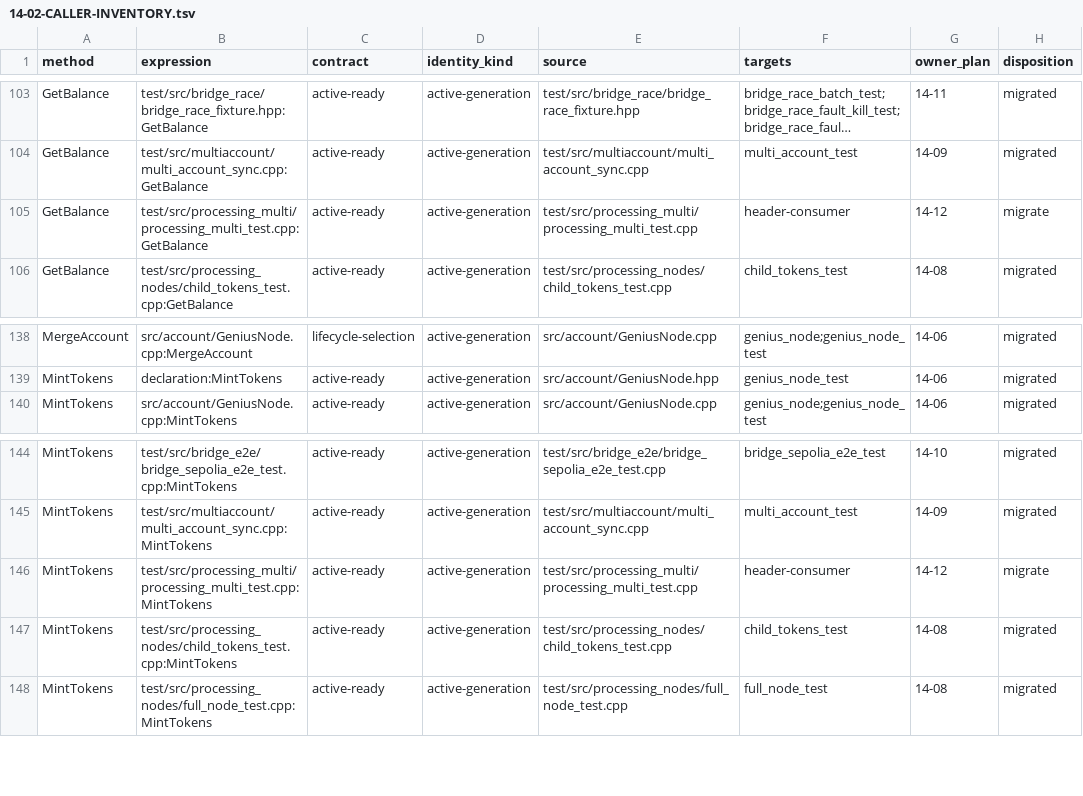
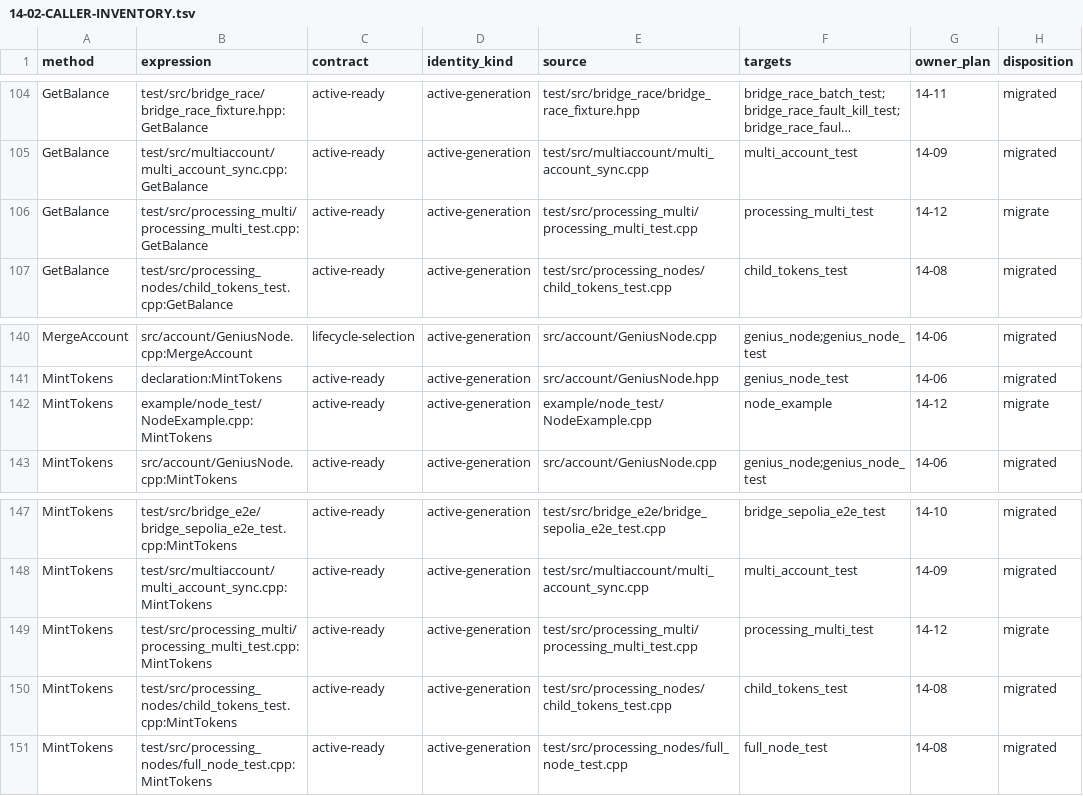
Before and after one commit to GeniusVentures/SuperGenius, a TSV file: .planning/phases/14-account-generation-publication-and-retired-manager-lifecycle/14-02-CALLER-INVENTORY.tsv, drawn as a sheet; only a part is shown, gaps mark what is left out; long unchanged cells end in …; addresses are those after the commit; the diff covers the shown part only; the diff names each change by its address in the sheet, - before the commit and + after, or states it on an @@ line.

Commit message:
chore(14-12): lock omitted caller target ownership
- Discover NodeExample calls without URL comment false positives\n- Map processing_multi to its existing test target\n- Add final caller-union audit output

```diff
--- a/.planning/phases/14-account-generation-publication-and-retired-manager-lifecycle/14-02-CALLER-INVENTORY.tsv
+++ b/.planning/phases/14-account-generation-publication-and-retired-manager-lifecycle/14-02-CALLER-INVENTORY.tsv
-F106 (targets): header-consumer
+F106 (targets): processing_multi_test
+row 142: MintTokens | example/node_test/NodeExample.cpp:MintTokens | active-ready | active-generation | example/node_test/NodeExample.cpp | node_example | 14-12 | migrate
-F149 (targets): header-consumer
+F149 (targets): processing_multi_test
```
Also changed, not shown: 7 added rows and 1 edited cell elsewhere in this file, 1 other file.
